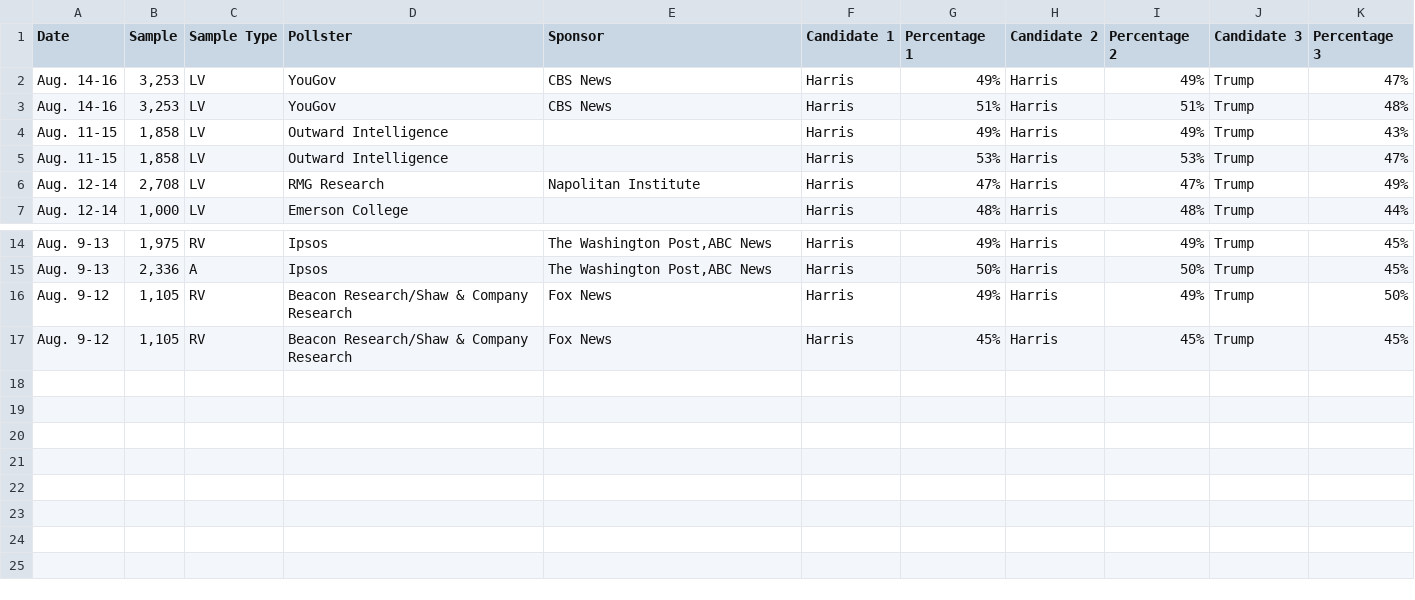
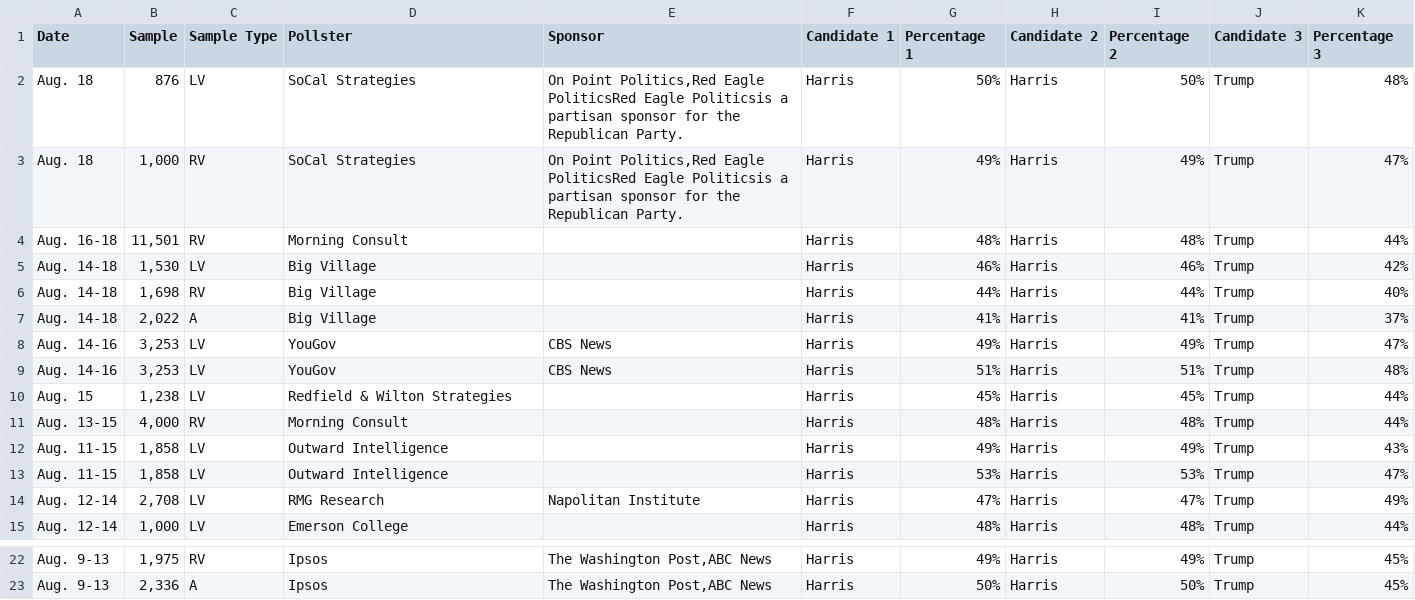
Before and after one commit to bi-cnc/USA_president_2024, a CSV file: scraped.csv, drawn as a sheet; only a part is shown, gaps mark what is left out.

Commit message:
Update scraped.csv

```diff
--- a/scraped.csv
+++ b/scraped.csv
@@ -1,4 +1,12 @@
 Date,Sample,Sample Type,Pollster,Sponsor,Candidate 1,Percentage 1,Candidate 2,Percentage 2,Candidate 3,Percentage 3
+Aug. 18,876,LV,SoCal Strategies,"On Point Politics,Red Eagle PoliticsRed Eagle Politicsis a partisan sponsor for the Republican Party.",Harris,50%,Harris,50%,Trump,48%
+Aug. 18,"1,000",RV,SoCal Strategies,"On Point Politics,Red Eagle PoliticsRed Eagle Politicsis a partisan sponsor for the Republican Party.",Harris,49%,Harris,49%,Trump,47%
+Aug. 16-18,"11,501",RV,Morning Consult,,Harris,48%,Harris,48%,Trump,44%
+Aug. 14-18,"1,530",LV,Big Village,,Harris,46%,Harris,46%,Trump,42%
+Aug. 14-18,"1,698",RV,Big Village,,Harris,44%,Harris,44%,Trump,40%
+Aug. 14-18,"2,022",A,Big Village,,Harris,41%,Harris,41%,Trump,37%
 Aug. 14-16,"3,253",LV,YouGov,CBS News,Harris,49%,Harris,49%,Trump,47%
 Aug. 14-16,"3,253",LV,YouGov,CBS News,Harris,51%,Harris,51%,Trump,48%
+Aug. 15,"1,238",LV,Redfield & Wilton Strategies,,Harris,45%,Harris,45%,Trump,44%
+Aug. 13-15,"4,000",RV,Morning Consult,,Harris,48%,Harris,48%,Trump,44%
 Aug. 11-15,"1,858",LV,Outward Intelligence,,Harris,49%,Harris,49%,Trump,43%
@@ -15,3 +23 @@ Aug. 9-13,"1,975",RV,Ipsos,"The Washington Post,ABC News",Harris,49%,Harris,49%,
 Aug. 9-13,"2,336",A,Ipsos,"The Washington Post,ABC News",Harris,50%,Harris,50%,Trump,45%
-Aug. 9-12,"1,105",RV,Beacon Research/Shaw & Company Research,Fox News,Harris,49%,Harris,49%,Trump,50%
-Aug. 9-12,"1,105",RV,Beacon Research/Shaw & Company Research,Fox News,Harris,45%,Harris,45%,Trump,45%
```
